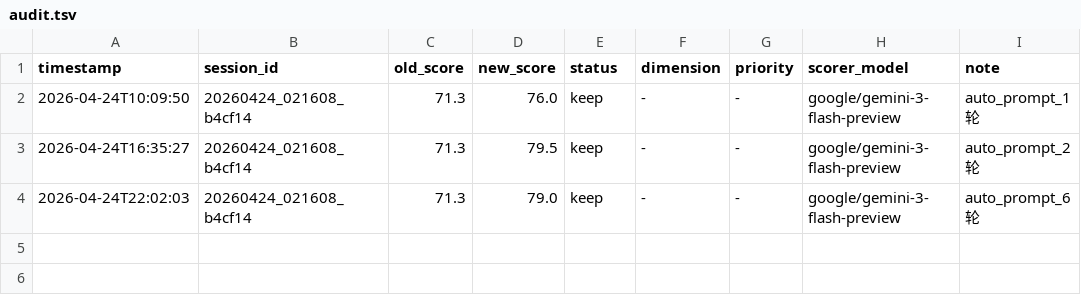
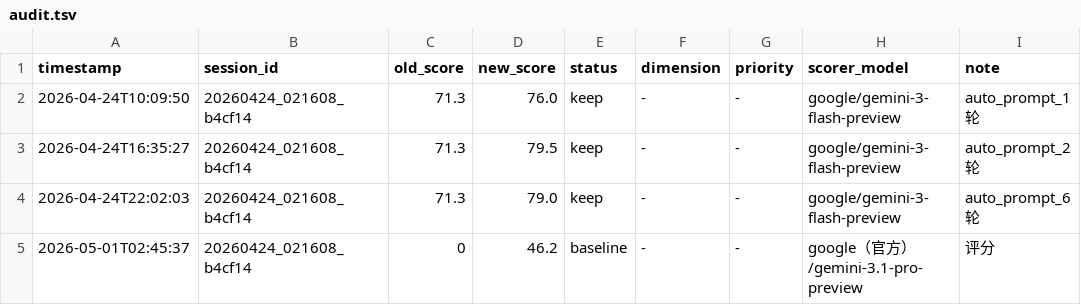
Before and after one commit to gavinguang-ctrl/darwin, a TSV file: data/rooms/2d44c4f4/audit.tsv, drawn as a sheet; the diff names each change by its address in the sheet, - before the commit and + after, or states it on an @@ line.

```diff
--- a/data/rooms/2d44c4f4/audit.tsv
+++ b/data/rooms/2d44c4f4/audit.tsv
+row 5: 2026-05-01T02:45:37 | 20260424_021608_b4cf14 | 0 | 46.2 | baseline | - | - | google（官方）/gemini-3.1-pro-preview | 评分
```
Also changed, not shown: 21 other files.
